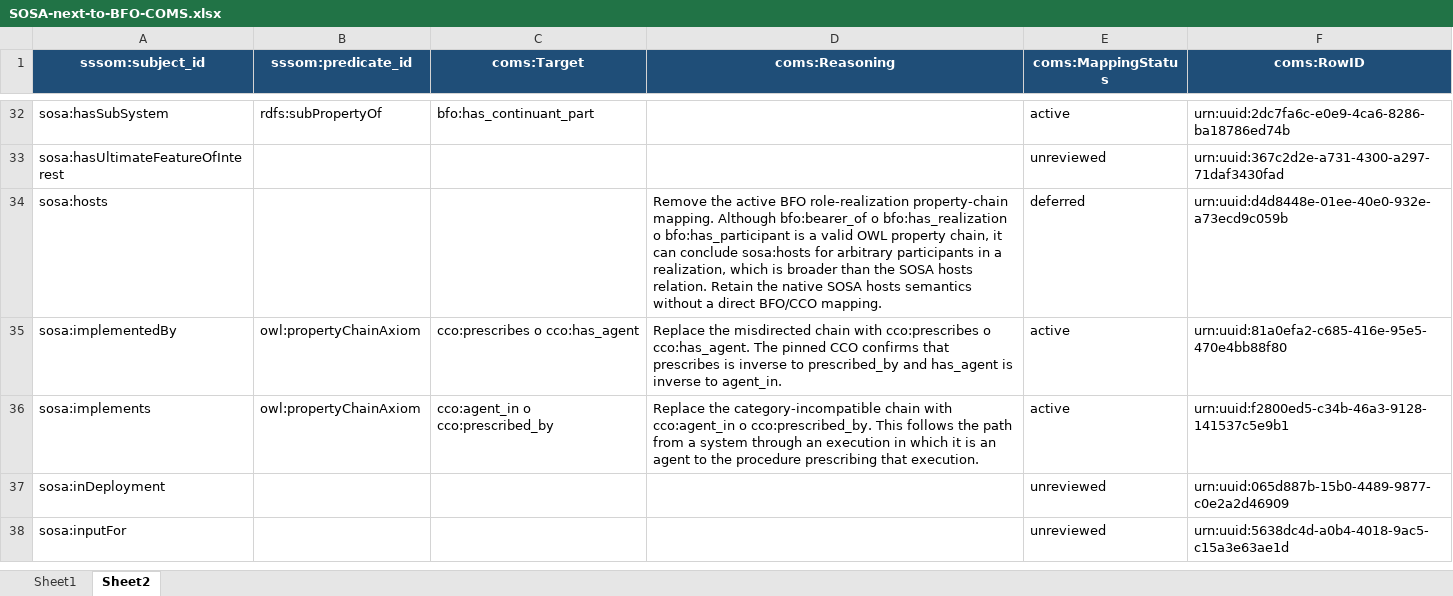
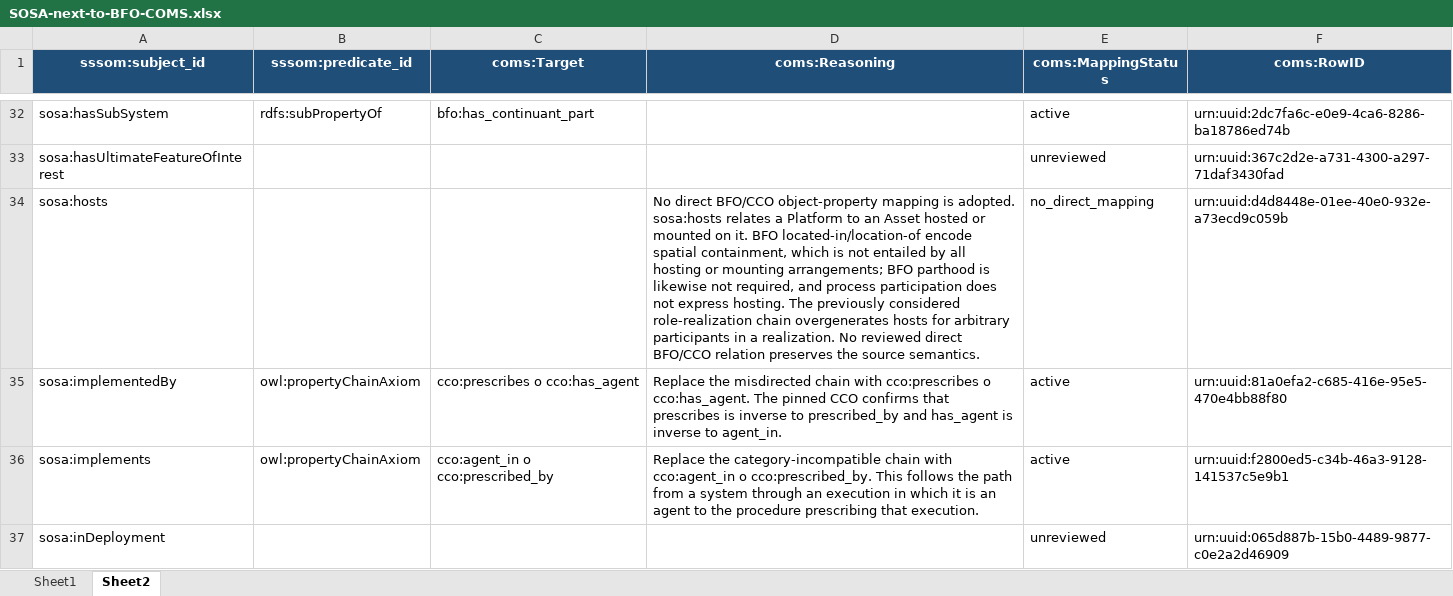
Before and after one commit to BFO-Mappings/SSN-to-BFO, an Excel workbook: mappings/SOSA-next-to-BFO-COMS.xlsx, sheet Sheet2, drawn as a sheet; only a part is shown, gaps mark what is left out; the shorter side is filled out with more unchanged rows; values as stored, in another font and other column widths than the file's, no borders; the diff covers the shown part only; the diff names each change by its address in the sheet, - before the commit and + after, or states it on an @@ line.

Commit message:
Finalize SOSA-2023 object-property mapping decisions

```diff
--- a/mappings/SOSA-next-to-BFO-COMS.xlsx (sheet Sheet2)
+++ b/mappings/SOSA-next-to-BFO-COMS.xlsx (sheet Sheet2)
-D34 (coms:Reasoning): Remove the active BFO role-realization property-chain mapping. Although bfo:bearer_of o bfo:has_realization o bfo:has_participant is a valid OWL property chain, it can conclude sosa:hosts for arbitrary participants in a realization, which is broader than the SOSA hosts relation. Retain the native SOSA hosts semantics without a direct BFO/CCO mapping.
+D34 (coms:Reasoning): No direct BFO/CCO object-property mapping is adopted. sosa:hosts relates a Platform to an Asset hosted or mounted on it. BFO located-in/location-of encode spatial containment, which is not entailed by all hosting or mounting arrangements; BFO parthood is likewise not required, and process participation does not express hosting. The previously considered role-realization chain overgenerates hosts for arbitrary participants in a realization. No reviewed direct BFO/CCO relation preserves the source semantics.
-E34 (coms:MappingStatus): deferred
+E34 (coms:MappingStatus): no_direct_mapping
```
Also changed, not shown: 24 edited cells elsewhere in this sheet, 4 other files.
